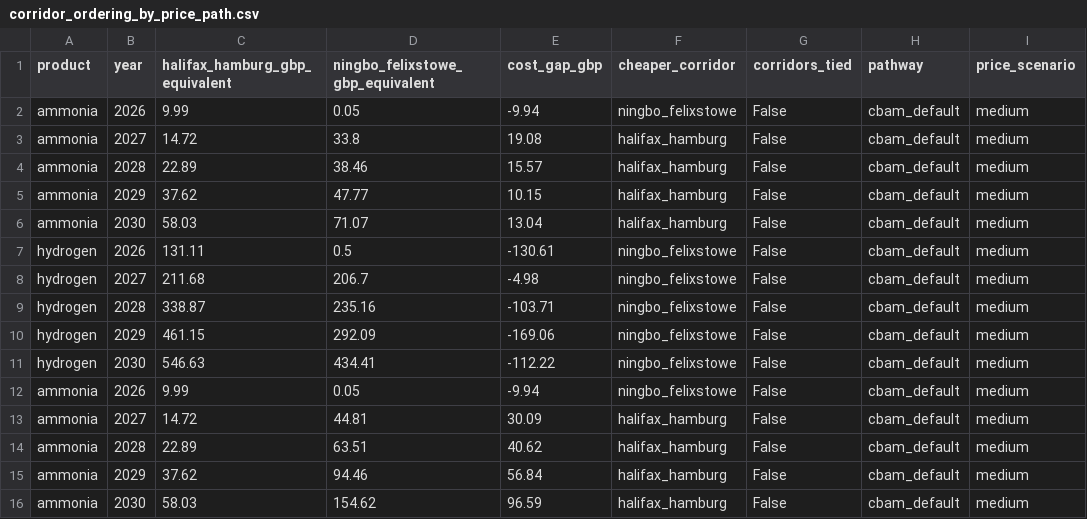
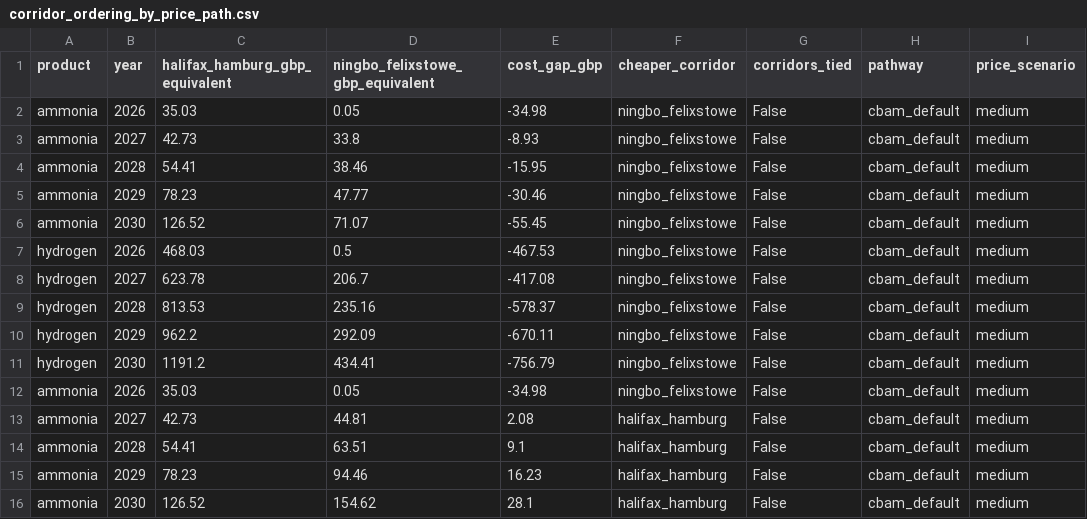
Before and after one commit to Samir-Abuisneneh/cbam-dashboard, a CSV file: cbam_model/outputs/corridor_ordering_by_price_path.csv, drawn as a sheet; only a part is shown; the diff covers the shown part only; the diff names each change by its address in the sheet, - before the commit and + after, or states it on an @@ line.

```diff
--- a/cbam_model/outputs/corridor_ordering_by_price_path.csv
+++ b/cbam_model/outputs/corridor_ordering_by_price_path.csv
-C2 (halifax_hamburg_gbp_equivalent): 9.99
+C2 (halifax_hamburg_gbp_equivalent): 35.03
-E2 (cost_gap_gbp): -9.94
+E2 (cost_gap_gbp): -34.98
-C3 (halifax_hamburg_gbp_equivalent): 14.72
+C3 (halifax_hamburg_gbp_equivalent): 42.73
-E3 (cost_gap_gbp): 19.08
+E3 (cost_gap_gbp): -8.93
-F3:F6 (cheaper_corridor): halifax_hamburg
+F3:F6 (cheaper_corridor): ningbo_felixstowe
-C4 (halifax_hamburg_gbp_equivalent): 22.89
+C4 (halifax_hamburg_gbp_equivalent): 54.41
-E4 (cost_gap_gbp): 15.57
+E4 (cost_gap_gbp): -15.95
-C5 (halifax_hamburg_gbp_equivalent): 37.62
+C5 (halifax_hamburg_gbp_equivalent): 78.23
-E5 (cost_gap_gbp): 10.15
+E5 (cost_gap_gbp): -30.46
-C6 (halifax_hamburg_gbp_equivalent): 58.03
+C6 (halifax_hamburg_gbp_equivalent): 126.52
-E6 (cost_gap_gbp): 13.04
+E6 (cost_gap_gbp): -55.45
-C7 (halifax_hamburg_gbp_equivalent): 131.11
+C7 (halifax_hamburg_gbp_equivalent): 468.03
-E7 (cost_gap_gbp): -130.61
+E7 (cost_gap_gbp): -467.53
-C8 (halifax_hamburg_gbp_equivalent): 211.68
+C8 (halifax_hamburg_gbp_equivalent): 623.78
-E8 (cost_gap_gbp): -4.98
+E8 (cost_gap_gbp): -417.08
-C9 (halifax_hamburg_gbp_equivalent): 338.87
+C9 (halifax_hamburg_gbp_equivalent): 813.53
-E9 (cost_gap_gbp): -103.71
+E9 (cost_gap_gbp): -578.37
-C10 (halifax_hamburg_gbp_equivalent): 461.15
+C10 (halifax_hamburg_gbp_equivalent): 962.2
-E10 (cost_gap_gbp): -169.06
+E10 (cost_gap_gbp): -670.11
-C11 (halifax_hamburg_gbp_equivalent): 546.63
+C11 (halifax_hamburg_gbp_equivalent): 1191.2
-E11 (cost_gap_gbp): -112.22
+E11 (cost_gap_gbp): -756.79
-C12 (halifax_hamburg_gbp_equivalent): 9.99
+C12 (halifax_hamburg_gbp_equivalent): 35.03
-E12 (cost_gap_gbp): -9.94
+E12 (cost_gap_gbp): -34.98
-C13 (halifax_hamburg_gbp_equivalent): 14.72
+C13 (halifax_hamburg_gbp_equivalent): 42.73
-E13 (cost_gap_gbp): 30.09
+E13 (cost_gap_gbp): 2.08
-C14 (halifax_hamburg_gbp_equivalent): 22.89
+C14 (halifax_hamburg_gbp_equivalent): 54.41
-E14 (cost_gap_gbp): 40.62
+E14 (cost_gap_gbp): 9.1
-C15 (halifax_hamburg_gbp_equivalent): 37.62
+C15 (halifax_hamburg_gbp_equivalent): 78.23
-E15 (cost_gap_gbp): 56.84
+E15 (cost_gap_gbp): 16.23
-C16 (halifax_hamburg_gbp_equivalent): 58.03
+C16 (halifax_hamburg_gbp_equivalent): 126.52
-E16 (cost_gap_gbp): 96.59
+E16 (cost_gap_gbp): 28.1
```
Also changed, not shown: 38 edited cells elsewhere in this file, cbam_model/outputs/cbam_mechanism_comparison.csv, cbam_model/outputs/compliance_sensitivity_sweep.csv, 12 other files.
